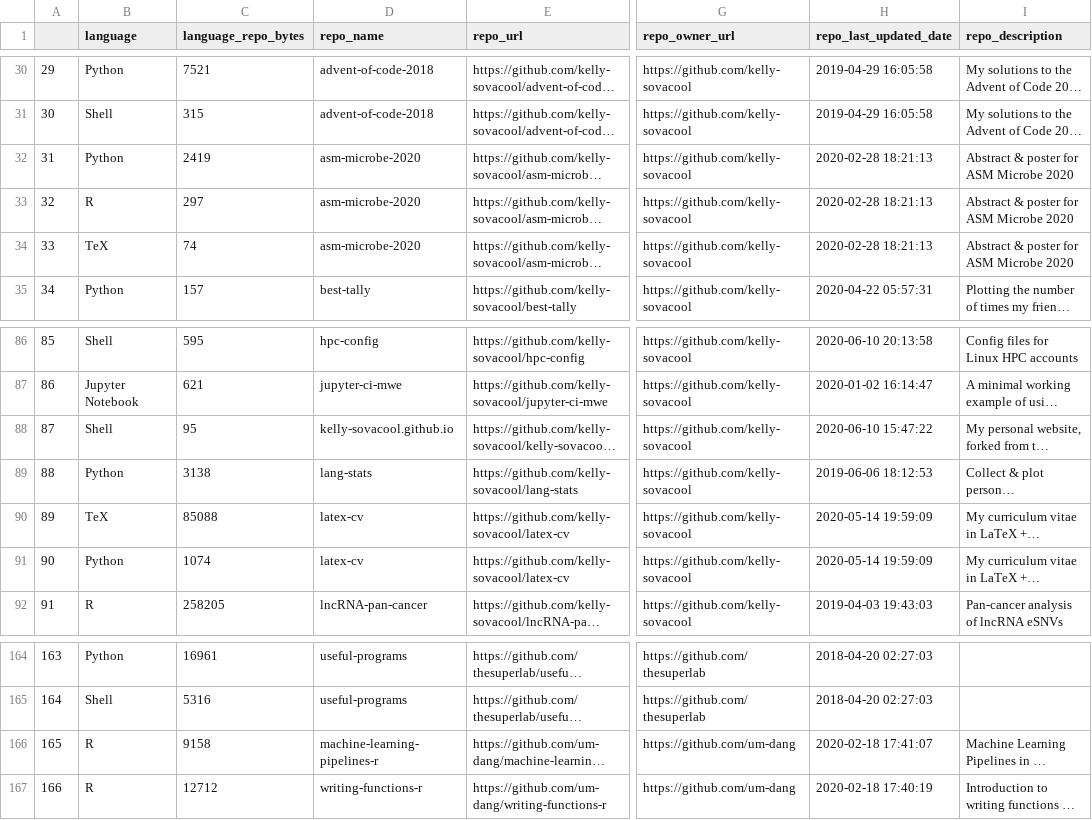
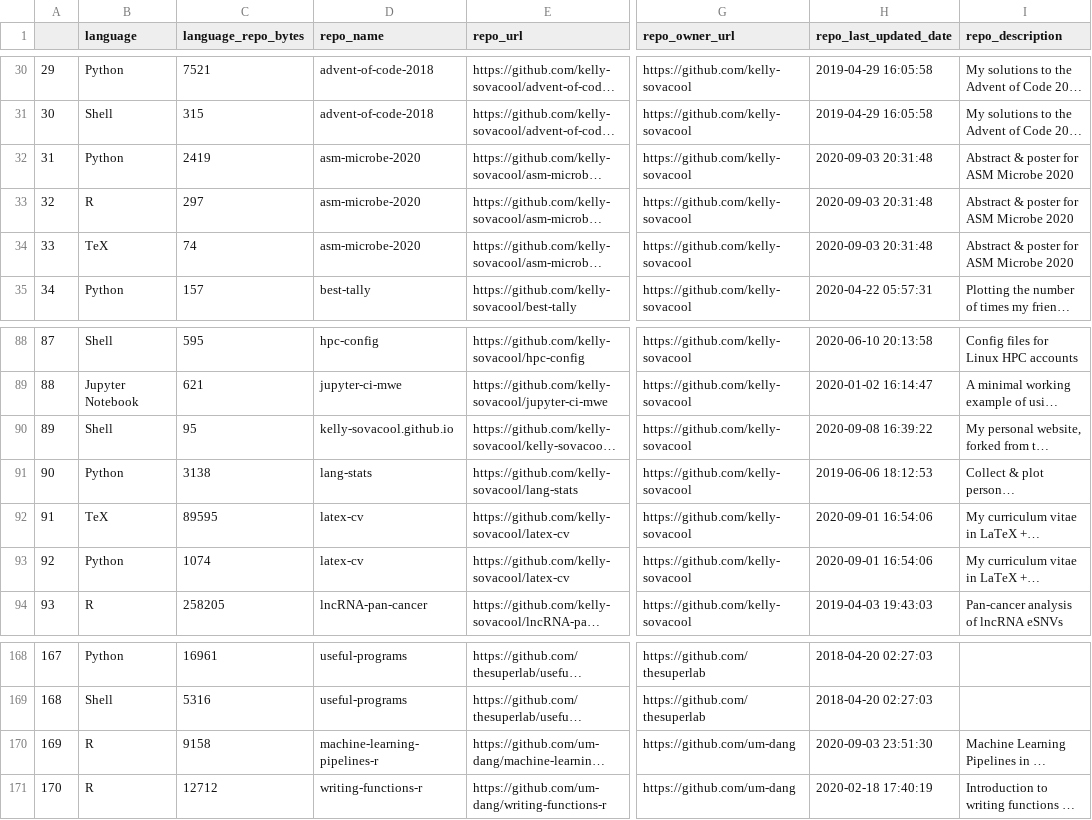
Before and after one commit to jsvanilla/meta-repo, a CSV file: data/repo_languages.csv, drawn as a sheet; only a part is shown, gaps mark what is left out; long unchanged cells end in …; addresses are those after the commit; the diff covers the shown part only; the diff names each change by its address in the sheet, - before the commit and + after, or states it on an @@ line.

Commit message:
Manually ignore a few more repos

```diff
--- a/data/repo_languages.csv
+++ b/data/repo_languages.csv
-H32:H34 (repo_last_updated_date): 2020-02-28 18:21:13
+H32:H34 (repo_last_updated_date): 2020-09-03 20:31:48
@@ column A renumbered from row 67 down @@
-H90 (repo_last_updated_date): 2020-06-10 15:47:22
+H90 (repo_last_updated_date): 2020-09-08 16:39:22
-C92 (language_repo_bytes): 85088
+C92 (language_repo_bytes): 89595
-H92:H93 (repo_last_updated_date): 2020-05-14 19:59:09
+H92:H93 (repo_last_updated_date): 2020-09-01 16:54:06
-H170 (repo_last_updated_date): 2020-02-18 17:41:07
+H170 (repo_last_updated_date): 2020-09-03 23:51:30
```
Also changed, not shown: 7 added rows, 3 removed rows and 38 edited cells elsewhere in this file, 7 other files.
